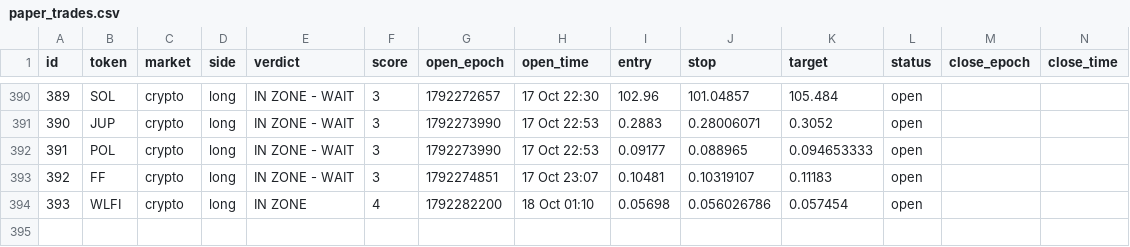
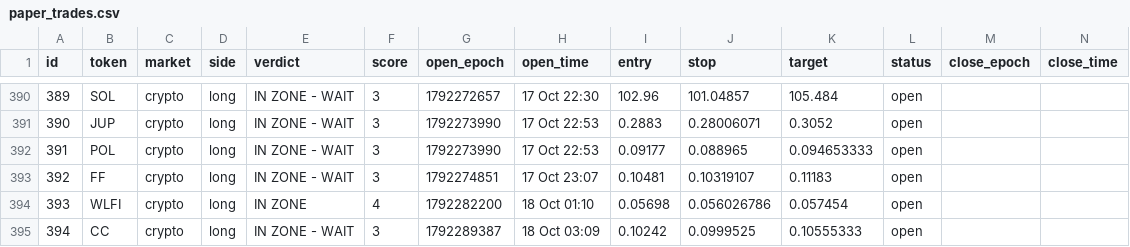
Before and after one commit to 4MonkeyAlertZone/Scanner, a CSV file: paper_trades.csv, drawn as a sheet; only a part is shown, gaps mark what is left out; rows hold the shown columns only; the diff names each change by its address in the sheet, - before the commit and + after, or states it on an @@ line.

```diff
--- a/paper_trades.csv
+++ b/paper_trades.csv
+row 395: 394 | CC | crypto | long | IN ZONE - WAIT | 3 | 1792289387 | 18 Oct 03:09 | 0.10242 | 0.0999525 | 0.10555333 | open
```
Also changed, not shown: signals.csv.
